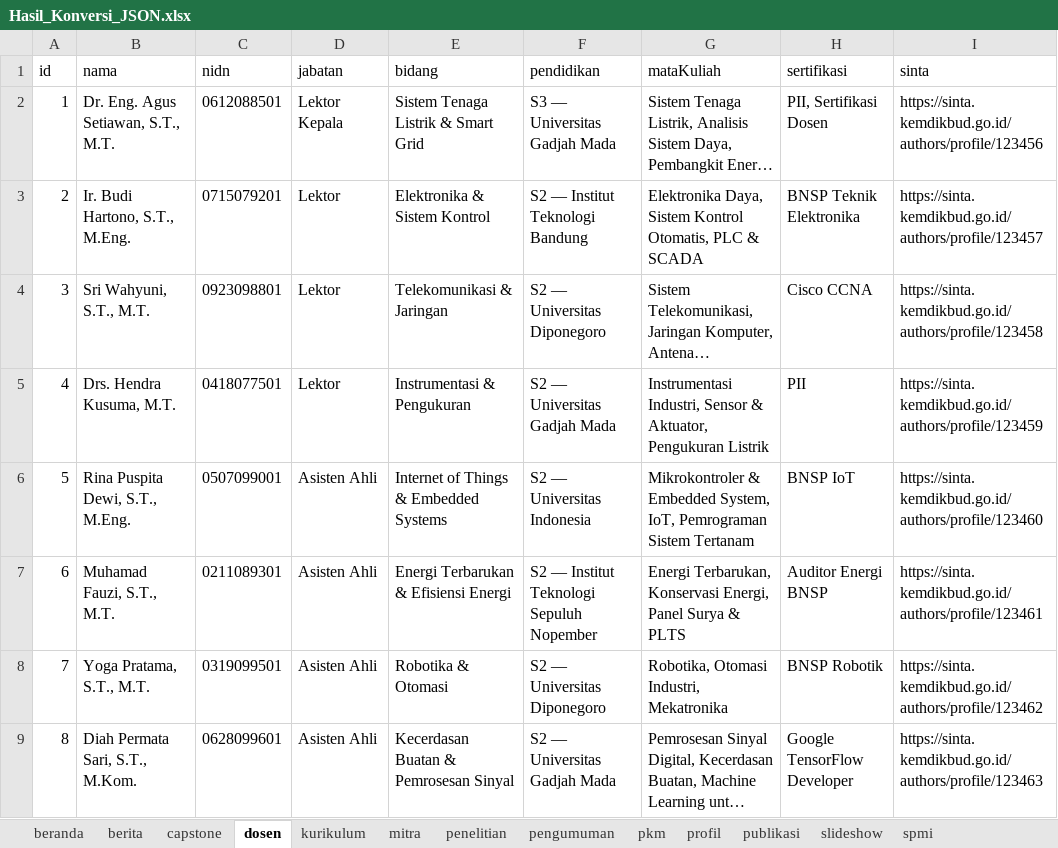
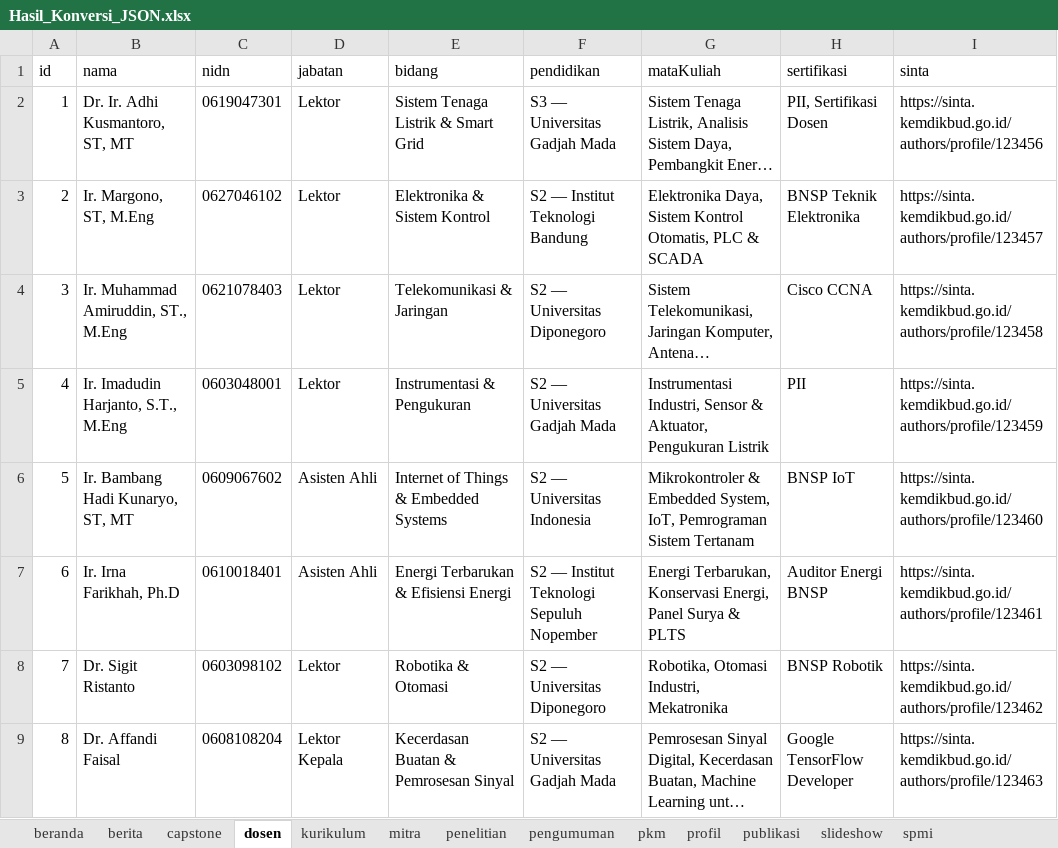
Before and after one commit to imaduddin-stack/webte, an Excel workbook: te-upgris/src/data/dummy/Hasil_Konversi_JSON.xlsx, sheet dosen, drawn as a sheet; only a part is shown; long unchanged cells end in …; values as stored, in another font and other column widths than the file's, no borders; the diff names each change by its address in the sheet, - before the commit and + after, or states it on an @@ line.

Commit message:
mengupdate data json

```diff
--- a/te-upgris/src/data/dummy/Hasil_Konversi_JSON.xlsx (sheet dosen)
+++ b/te-upgris/src/data/dummy/Hasil_Konversi_JSON.xlsx (sheet dosen)
-B2 (nama): Dr. Eng. Agus Setiawan, S.T., M.T.
+B2 (nama): Dr. Ir. Adhi Kusmantoro, ST, MT
-C2 (nidn): 0612088501
+C2 (nidn): 0619047301
-D2 (jabatan): Lektor Kepala
+D2 (jabatan): Lektor
-B3 (nama): Ir. Budi Hartono, S.T., M.Eng.
+B3 (nama): Ir. Margono, ST, M.Eng
-C3 (nidn): 0715079201
+C3 (nidn): 0627046102
-B4 (nama): Sri Wahyuni, S.T., M.T.
+B4 (nama): Ir. Muhammad Amiruddin, ST., M.Eng
-C4 (nidn): 0923098801
+C4 (nidn): 0621078403
-B5 (nama): Drs. Hendra Kusuma, M.T.
+B5 (nama): Ir. Imadudin Harjanto, S.T., M.Eng
-C5 (nidn): 0418077501
+C5 (nidn): 0603048001
-B6 (nama): Rina Puspita Dewi, S.T., M.Eng.
+B6 (nama): Ir. Bambang Hadi Kunaryo, ST, MT
-C6 (nidn): 0507099001
+C6 (nidn): 0609067602
-B7 (nama): Muhamad Fauzi, S.T., M.T.
+B7 (nama): Ir. Irna Farikhah, Ph.D
-C7 (nidn): 0211089301
+C7 (nidn): 0610018401
-B8 (nama): Yoga Pratama, S.T., M.T.
+B8 (nama): Dr. Sigit Ristanto
-C8 (nidn): 0319099501
+C8 (nidn): 0603098102
-D8 (jabatan): Asisten Ahli
+D8 (jabatan): Lektor
-B9 (nama): Diah Permata Sari, S.T., M.Kom.
+B9 (nama): Dr. Affandi Faisal
-C9 (nidn): 0628099601
+C9 (nidn): 0608108204
-D9 (jabatan): Asisten Ahli
+D9 (jabatan): Lektor Kepala
```
Also changed, not shown: sheet beranda, sheet penelitian, 19 other files.
